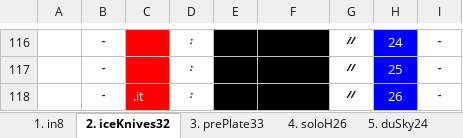
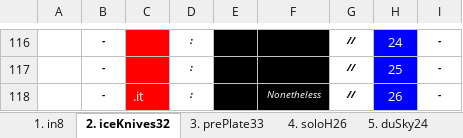
Before and after one commit to openroot/dev.bitstationary, an Excel workbook: dev.bitstationary/-a/-a.xlsx, sheet 2. iceKnives32, drawn as a sheet; only a part is shown, gaps mark what is left out; values as stored, in another font and other column widths than the file's, no borders; charts and pictures not drawn; the diff covers the shown part only; the diff names each change by its address in the sheet, - before the commit and + after, or states it on an @@ line.

```diff
--- a/dev.bitstationary/-a/-a.xlsx (sheet 2. iceKnives32)
+++ b/dev.bitstationary/-a/-a.xlsx (sheet 2. iceKnives32)
-F118: (empty)
+F118: Nonetheless
```
Also changed, not shown: 14 edited cells elsewhere in this sheet, 7 other files.
